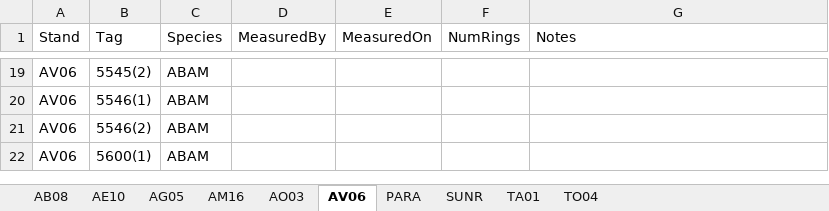
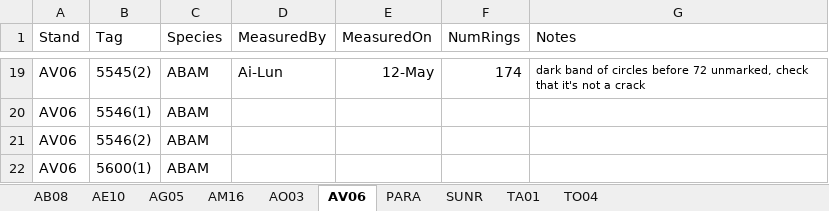
Before and after one commit to wangxm-forest/mast_growth, an Excel workbook: notes/coreMeasurement/coresScanned_Ai-Lun.xlsx, sheet AV06, drawn as a sheet; only a part is shown, gaps mark what is left out; values as stored, in another font and other column widths than the file's, no borders; the diff covers the shown part only; the diff names each change by its address in the sheet, - before the commit and + after, or states it on an @@ line.

```diff
--- a/notes/coreMeasurement/coresScanned_Ai-Lun.xlsx (sheet AV06)
+++ b/notes/coreMeasurement/coresScanned_Ai-Lun.xlsx (sheet AV06)
-D19 (MeasuredBy): (empty)
+D19 (MeasuredBy): Ai-Lun
-E19 (MeasuredOn): (empty)
+E19 (MeasuredOn): 12-May
-F19 (NumRings): (empty)
+F19 (NumRings): 174
-G19 (Notes): (empty)
+G19 (Notes): dark band of circles before 72 unmarked, check that it's not a crack
```
Also changed, not shown: 51 edited cells elsewhere in this sheet.
